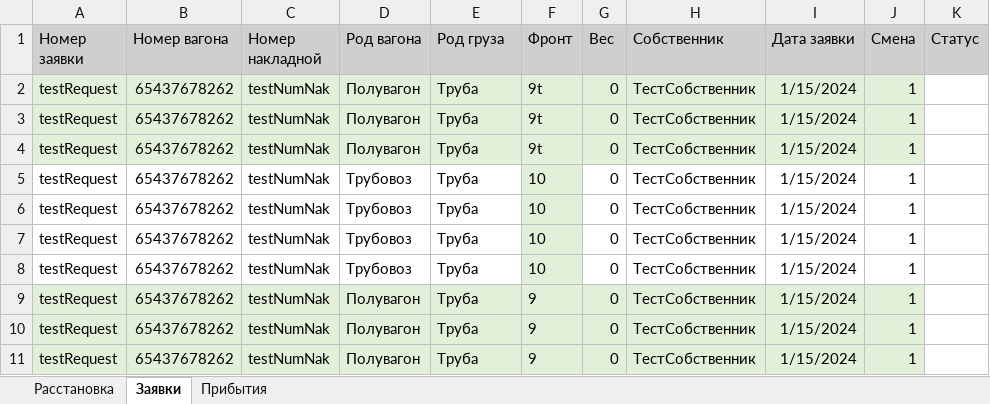
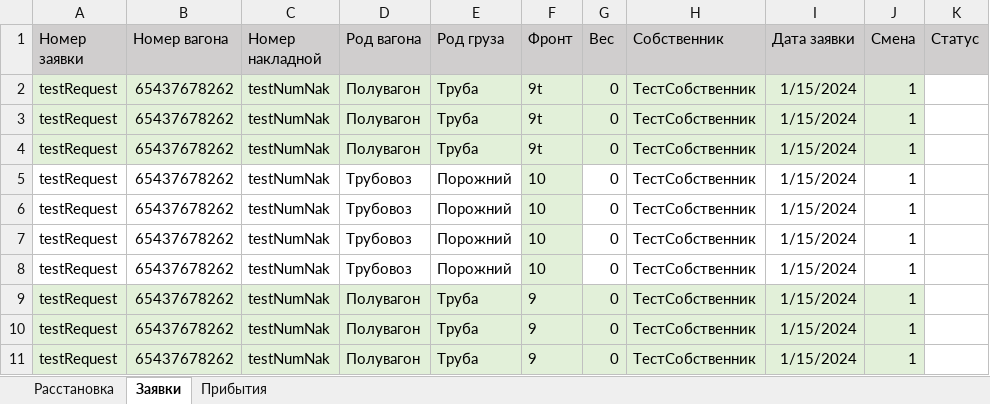
Before and after one commit to Mrakobeznt/zd_station, an Excel workbook: motmos_zd/Исходные данные.xlsx, sheet Заявки, drawn as a sheet; only a part is shown; values as stored, in another font and other column widths than the file's, no borders; the diff names each change by its address in the sheet, - before the commit and + after, or states it on an @@ line.

```diff
--- a/motmos_zd/Исходные данные.xlsx (sheet Заявки)
+++ b/motmos_zd/Исходные данные.xlsx (sheet Заявки)
-E5:E8 (Род груза): Труба
+E5:E8 (Род груза): Порожний
```
Also changed, not shown: motmos_zd/Справочники/Задачи.xlsx, 2 other files.
